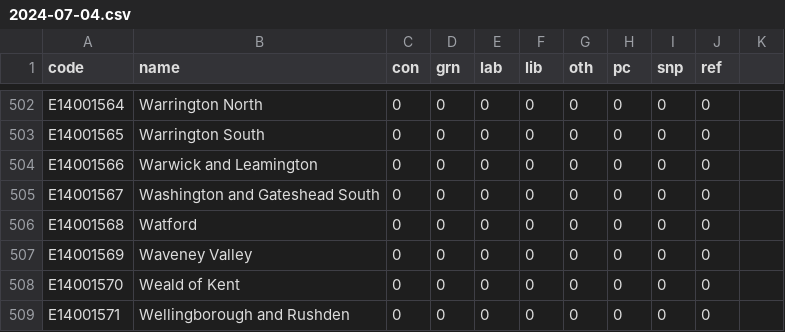
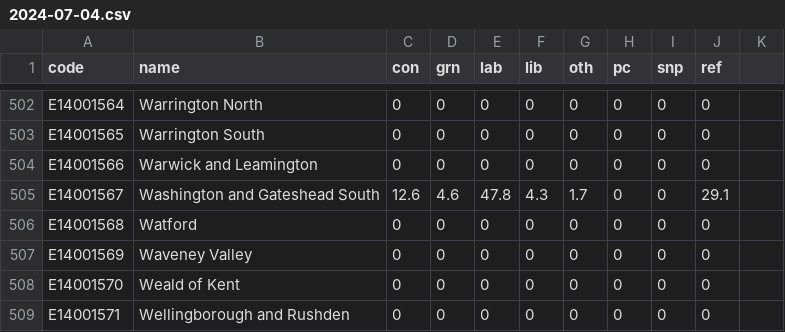
Before and after one commit to LaurenceMolloy/ToryMeltdownTracker, a CSV file: 2024-07-04.csv, drawn as a sheet; only a part is shown, gaps mark what is left out.

Commit message:
Update 2024-07-04.csv
Swindon South & Gateshead South

```diff
--- a/2024-07-04.csv
+++ b/2024-07-04.csv
@@ -504,3 +504,3 @@ E14001565,Warrington South,0,0,0,0,0,0,0,0
 E14001566,Warwick and Leamington,0,0,0,0,0,0,0,0
-E14001567,Washington and Gateshead South,0,0,0,0,0,0,0,0
+E14001567,Washington and Gateshead South,12.6,4.6,47.8,4.3,1.7,0,0,29.1
 E14001568,Watford,0,0,0,0,0,0,0,0
```
